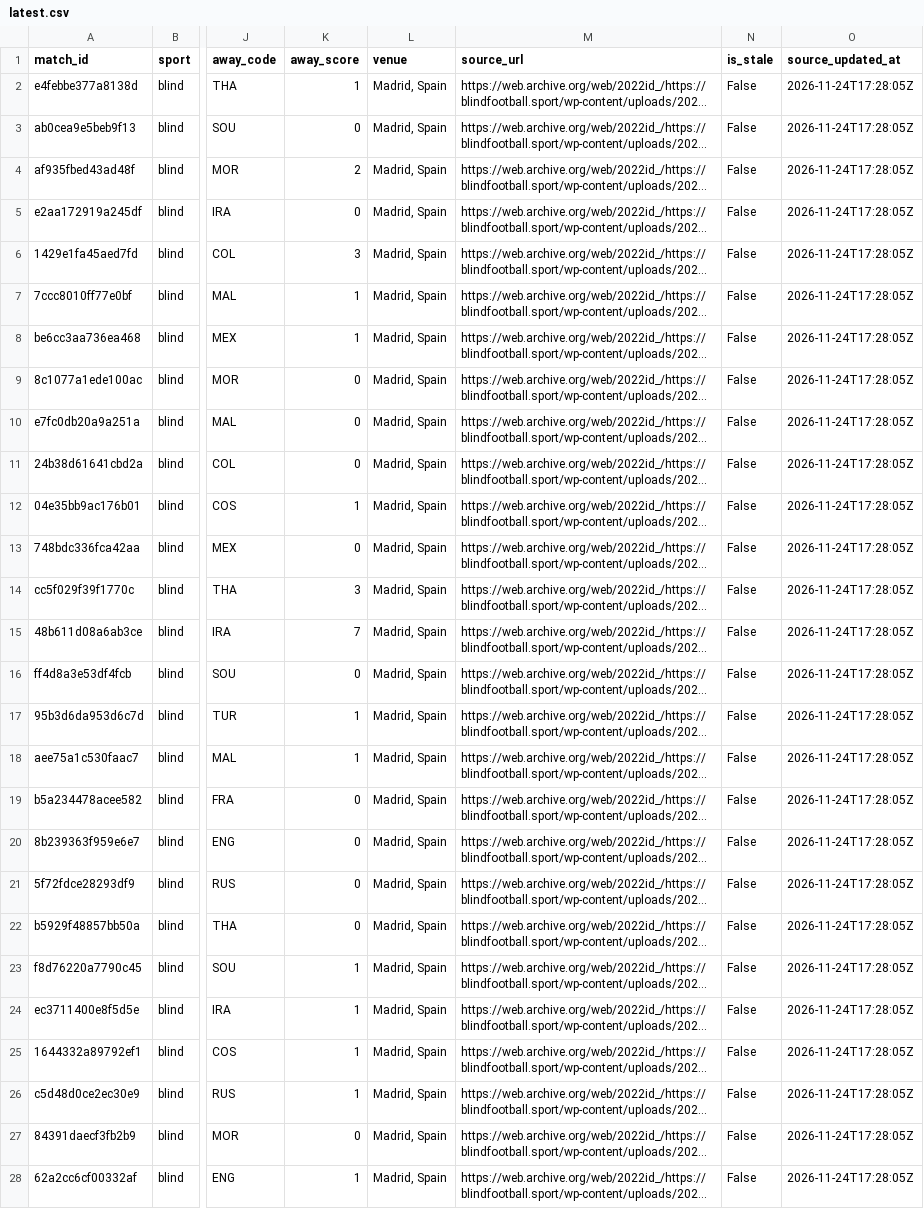
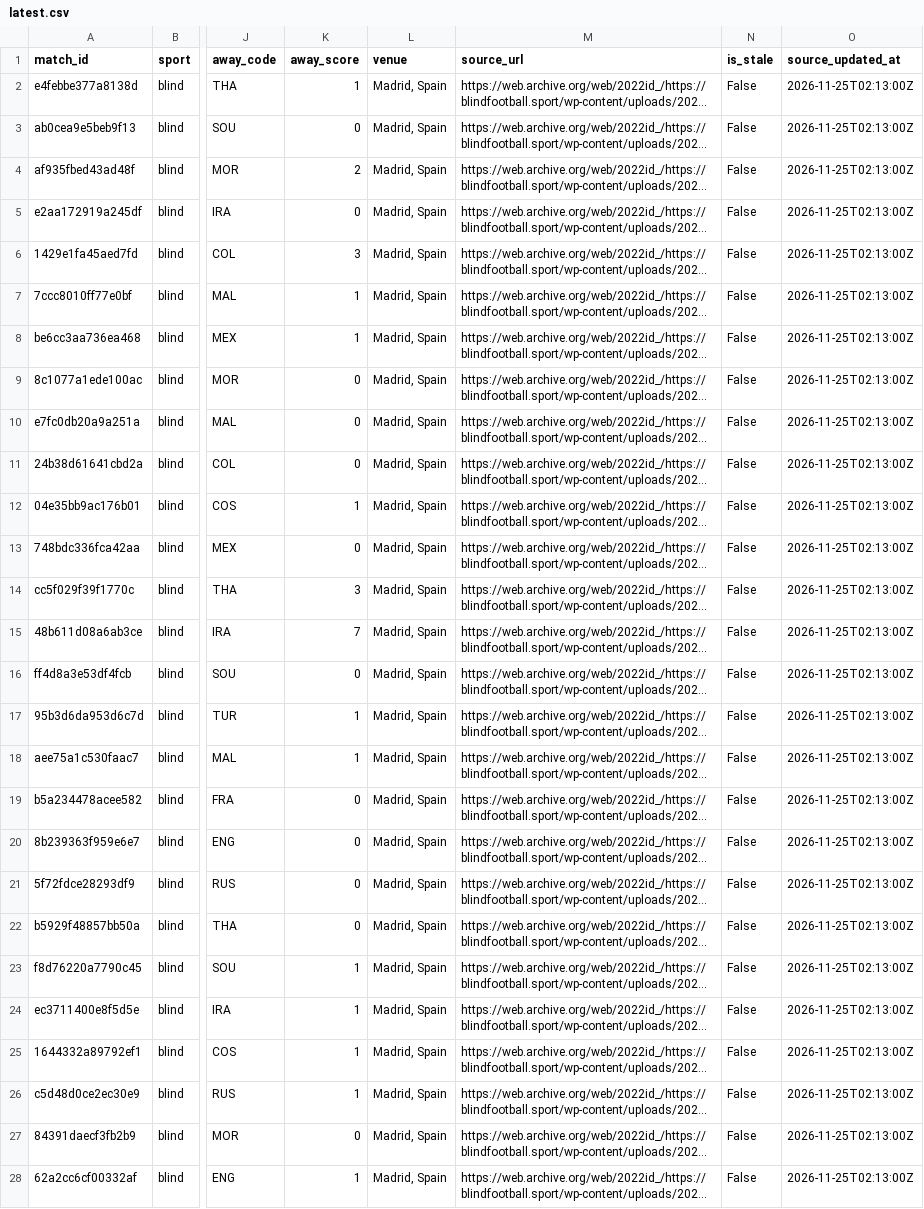
Before and after one commit to SiiBerraM/Sii-Football, a CSV file: data/latest.csv, drawn as a sheet; only a part is shown, gaps mark what is left out; long unchanged cells end in …; the diff covers the shown part only; the diff names each change by its address in the sheet, - before the commit and + after, or states it on an @@ line.

Commit message:
chore: auto-update data

```diff
--- a/data/latest.csv
+++ b/data/latest.csv
-O2:O28 (source_updated_at): 2026-11-24T17:28:05Z
+O2:O28 (source_updated_at): 2026-11-25T02:13:00Z
```
Also changed, not shown: 27 edited cells elsewhere in this file, 21 other files.
